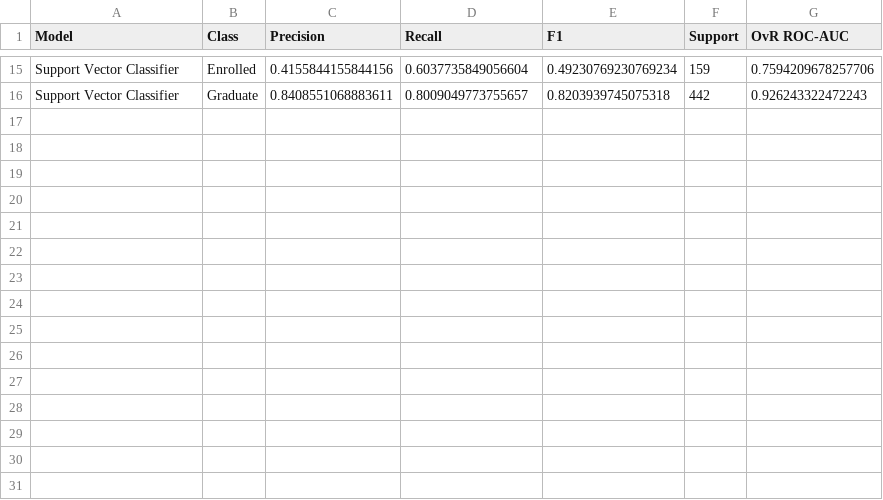
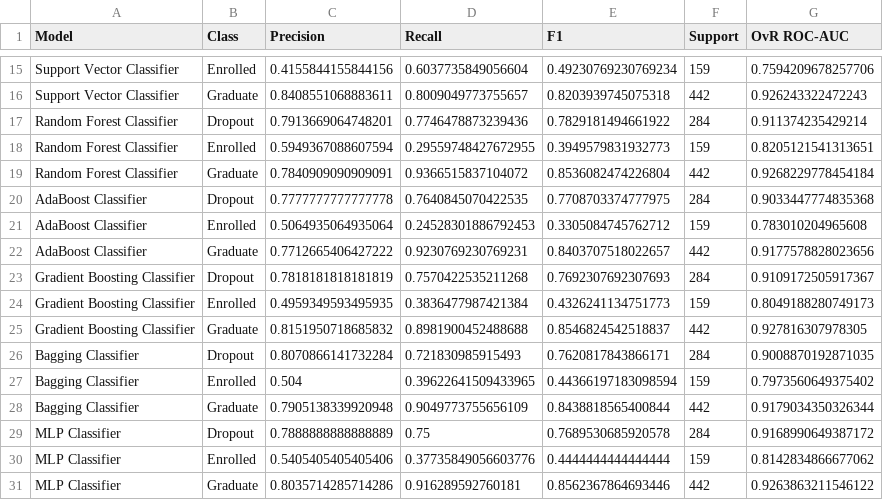
Before and after one commit to Shruhath/23CSE301-ML-Capstone, a CSV file: results/classification_per_class_metrics.csv, drawn as a sheet; only a part is shown, gaps mark what is left out; the diff names each change by its address in the sheet, - before the commit and + after, or states it on an @@ line.

Commit message:
Complete Review 2 classification evaluation

```diff
--- a/results/classification_per_class_metrics.csv
+++ b/results/classification_per_class_metrics.csv
+row 17: Random Forest Classifier | Dropout | 0.7913669064748201 | 0.7746478873239436 | 0.7829181494661922 | 284 | 0.911374235429214
+row 18: Random Forest Classifier | Enrolled | 0.5949367088607594 | 0.29559748427672955 | 0.3949579831932773 | 159 | 0.8205121541313651
+row 19: Random Forest Classifier | Graduate | 0.7840909090909091 | 0.9366515837104072 | 0.8536082474226804 | 442 | 0.9268229778454184
+row 20: AdaBoost Classifier | Dropout | 0.7777777777777778 | 0.7640845070422535 | 0.7708703374777975 | 284 | 0.9033447774835368
+row 21: AdaBoost Classifier | Enrolled | 0.5064935064935064 | 0.24528301886792453 | 0.3305084745762712 | 159 | 0.783010204965608
+row 22: AdaBoost Classifier | Graduate | 0.7712665406427222 | 0.9230769230769231 | 0.8403707518022657 | 442 | 0.9177578828023656
+row 23: Gradient Boosting Classifier | Dropout | 0.7818181818181819 | 0.7570422535211268 | 0.7692307692307693 | 284 | 0.9109172505917367
+row 24: Gradient Boosting Classifier | Enrolled | 0.4959349593495935 | 0.3836477987421384 | 0.4326241134751773 | 159 | 0.8049188280749173
+row 25: Gradient Boosting Classifier | Graduate | 0.8151950718685832 | 0.8981900452488688 | 0.8546824542518837 | 442 | 0.927816307978305
+row 26: Bagging Classifier | Dropout | 0.8070866141732284 | 0.721830985915493 | 0.7620817843866171 | 284 | 0.9008870192871035
+row 27: Bagging Classifier | Enrolled | 0.504 | 0.39622641509433965 | 0.44366197183098594 | 159 | 0.7973560649375402
+row 28: Bagging Classifier | Graduate | 0.7905138339920948 | 0.9049773755656109 | 0.8438818565400844 | 442 | 0.9179034350326344
+row 29: MLP Classifier | Dropout | 0.7888888888888889 | 0.75 | 0.7689530685920578 | 284 | 0.9168990649387172
+row 30: MLP Classifier | Enrolled | 0.5405405405405406 | 0.37735849056603776 | 0.4444444444444444 | 159 | 0.8142834866677062
+row 31: MLP Classifier | Graduate | 0.8035714285714286 | 0.916289592760181 | 0.8562367864693446 | 442 | 0.9263863211546122
```
Also changed, not shown: results/classification_best_parameters.csv, results/classification_model_comparison.csv, 4 other files.
